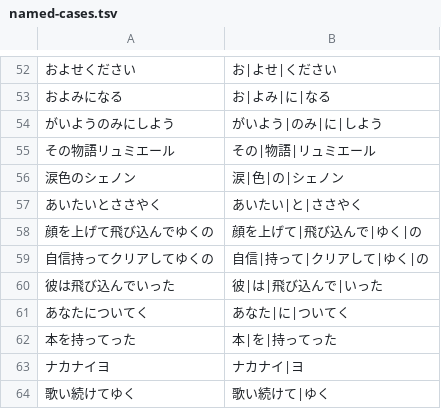
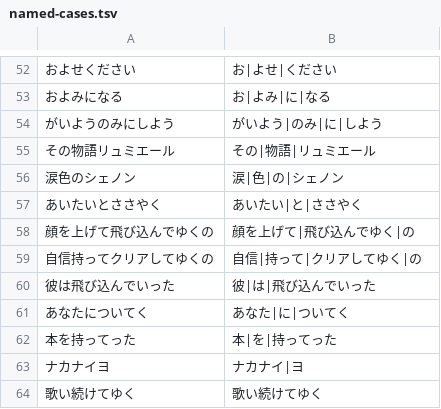
Before and after one commit to matthewmorrone/Kioku, a TSV file: scripts/segmentation-eval/data/named-cases.tsv, drawn as a sheet; only a part is shown, gaps mark what is left out.

```diff
--- a/scripts/segmentation-eval/data/named-cases.tsv
+++ b/scripts/segmentation-eval/data/named-cases.tsv
@@ -57,5 +57,5 @@
 あいたいとささやく	あいたい|と|ささやく
-顔を上げて飛び込んでゆくの	顔を上げて|飛び込んで|ゆく|の
-自信持ってクリアしてゆくの	自信|持って|クリアして|ゆく|の
-彼は飛び込んでいった	彼|は|飛び込んで|いった
+顔を上げて飛び込んでゆくの	顔を上げて|飛び込んでゆく|の
+自信持ってクリアしてゆくの	自信|持って|クリアしてゆく|の
+彼は飛び込んでいった	彼|は|飛び込んでいった
 あなたについてく	あなた|に|ついてく
@@ -63,2 +63,2 @@
 ナカナイヨ	ナカナイ|ヨ
-歌い続けてゆく	歌い続けて|ゆく
+歌い続けてゆく	歌い続けてゆく
```
Also changed, not shown: 10 other files.
